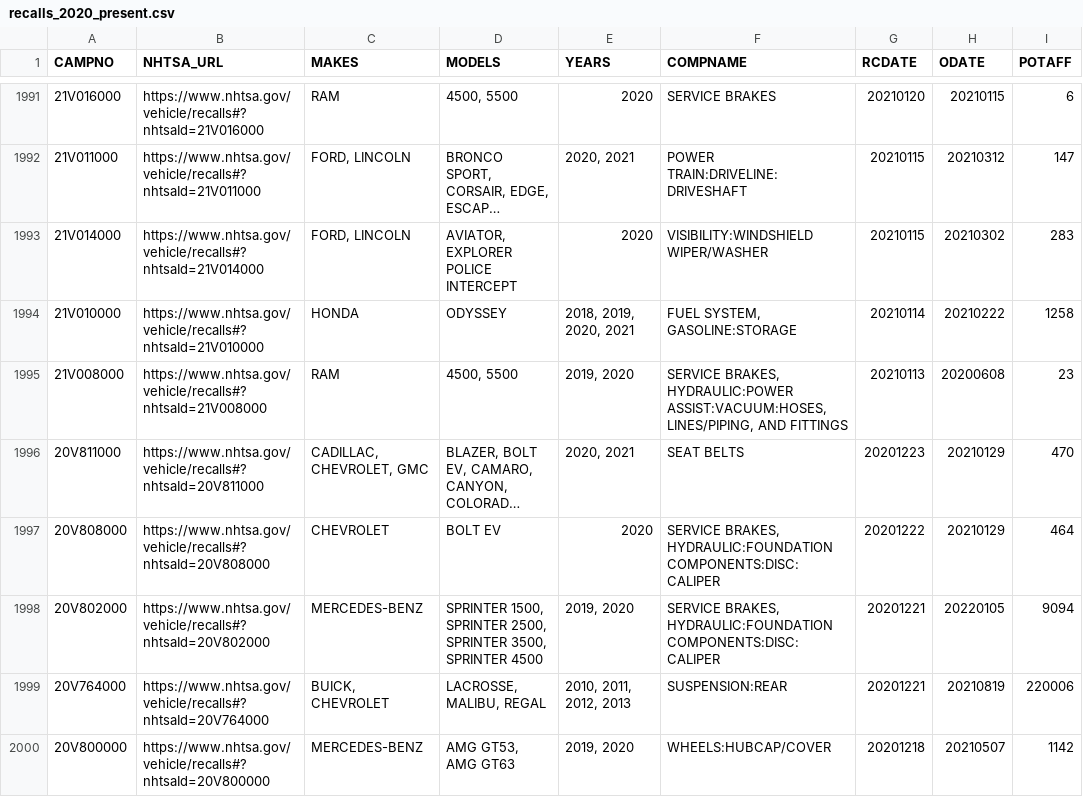
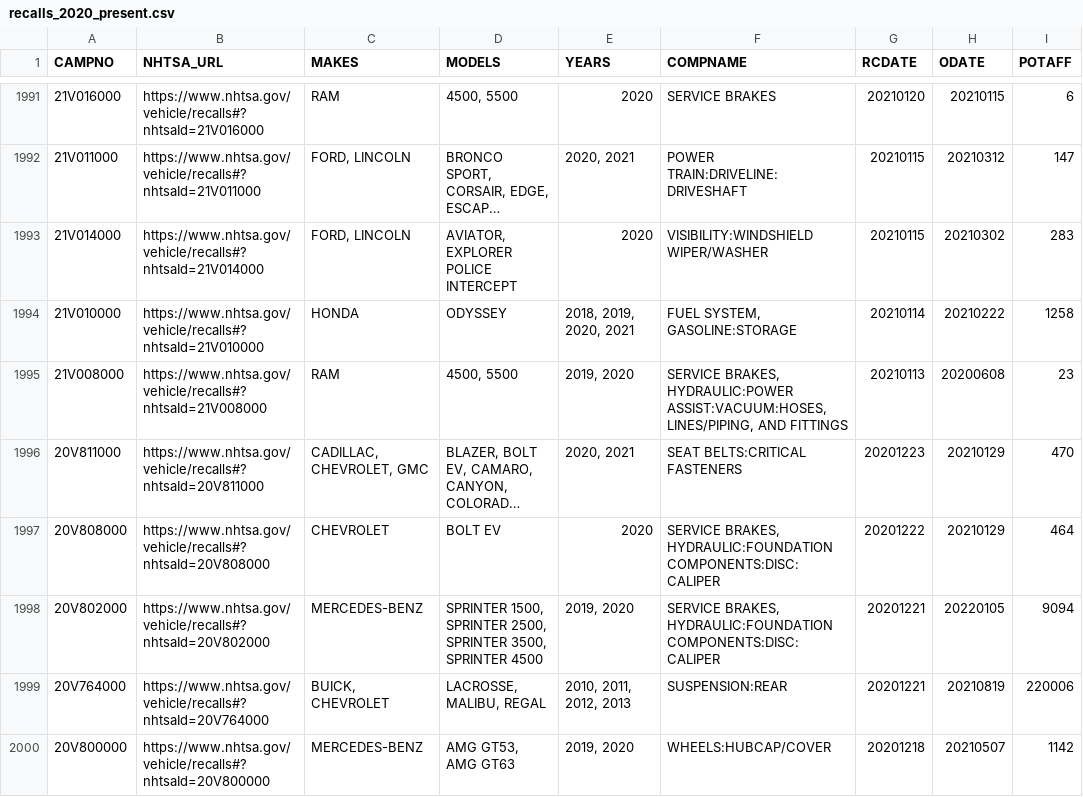
Before and after one commit to grantschwab/recall-tool, a CSV file: recalls_2020_present.csv, drawn as a sheet; only a part is shown, gaps mark what is left out; long unchanged cells end in …; the diff covers the shown part only; the diff names each change by its address in the sheet, - before the commit and + after, or states it on an @@ line.

```diff
--- a/recalls_2020_present.csv
+++ b/recalls_2020_present.csv
-F1996 (COMPNAME): SEAT BELTS
+F1996 (COMPNAME): SEAT BELTS:CRITICAL FASTENERS
```
Also changed, not shown: 61 edited cells elsewhere in this file.
